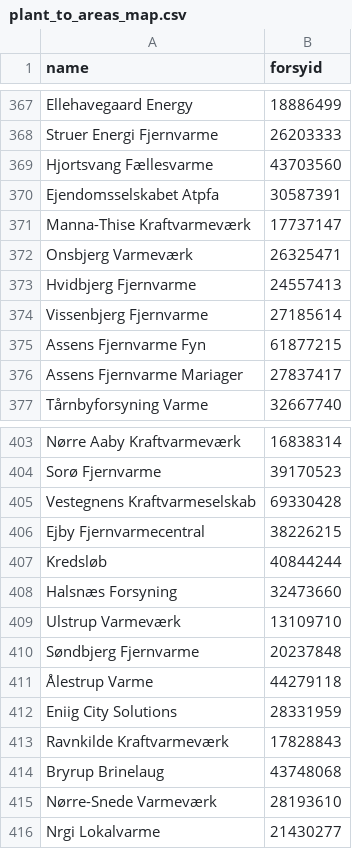
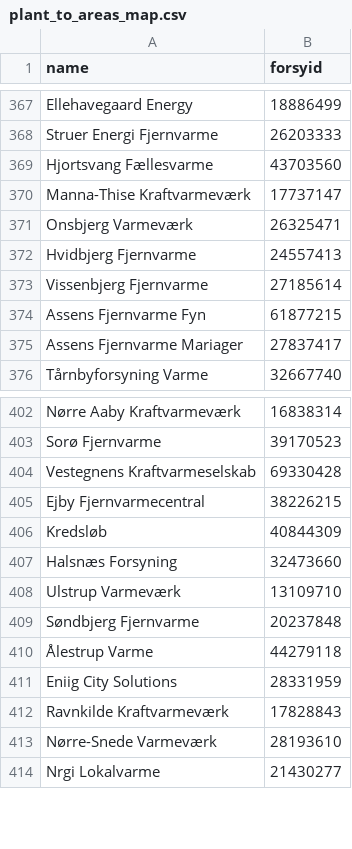
Before and after one commit to NicklasVrede/District-Heating-Dashboard, a CSV file: data/plant_to_areas_map.csv, drawn as a sheet; only a part is shown, gaps mark what is left out.

```diff
--- a/data/plant_to_areas_map.csv
+++ b/data/plant_to_areas_map.csv
@@ -369,3 +369,2 @@ Struer Energi Fjernvarme,26203333
 Hjortsvang Fællesvarme,43703560
-Ejendomsselskabet Atpfa,30587391
 Manna-Thise Kraftvarmeværk,17737147
@@ -406,3 +405,3 @@ Vestegnens Kraftvarmeselskab,69330428
 Ejby Fjernvarmecentral,38226215
-Kredsløb,40844244
+Kredsløb,40844309
 Halsnæs Forsyning,32473660
@@ -413,3 +412,2 @@ Eniig City Solutions,28331959
 Ravnkilde Kraftvarmeværk,17828843
-Bryrup Brinelaug,43748068
 Nørre-Snede Varmeværk,28193610
```
Also changed, not shown: data/Ids_to_merge.csv, data/addresses_with_coordinates.csv, 6 other files.
